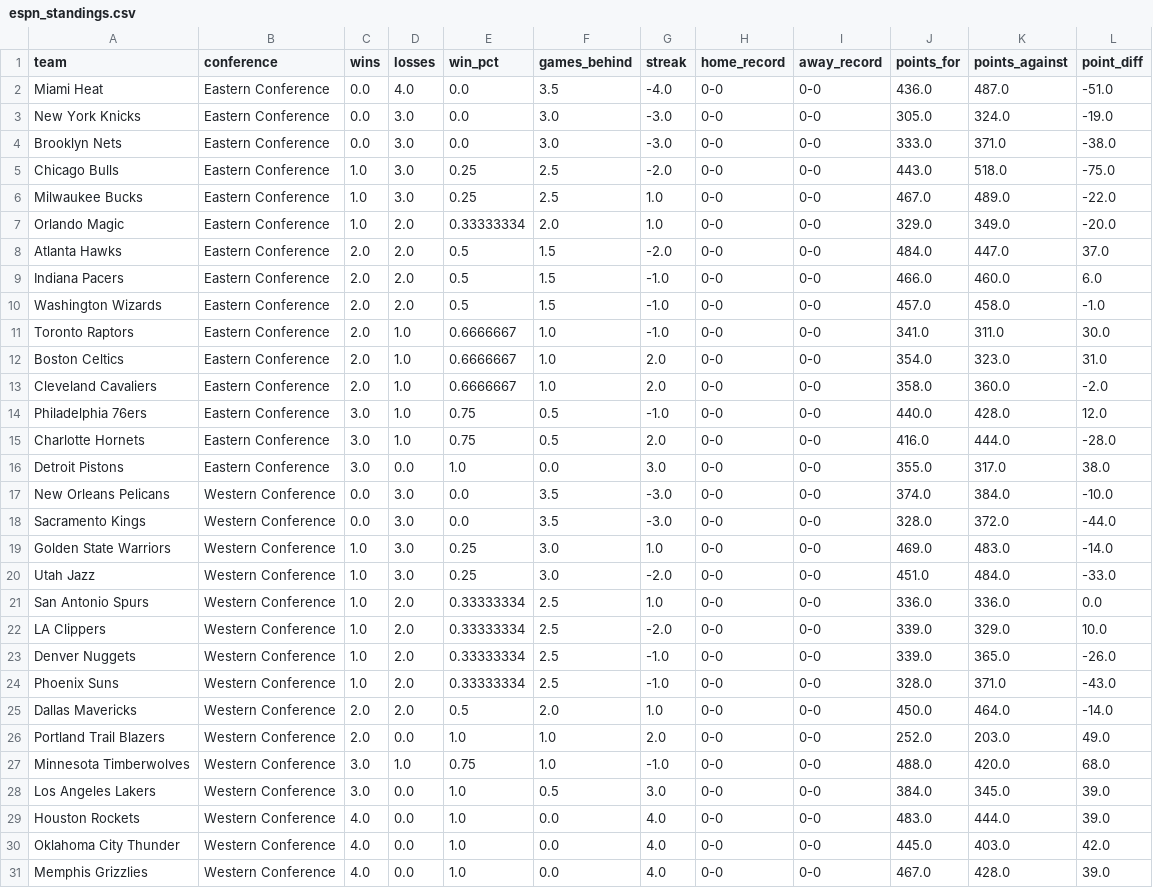
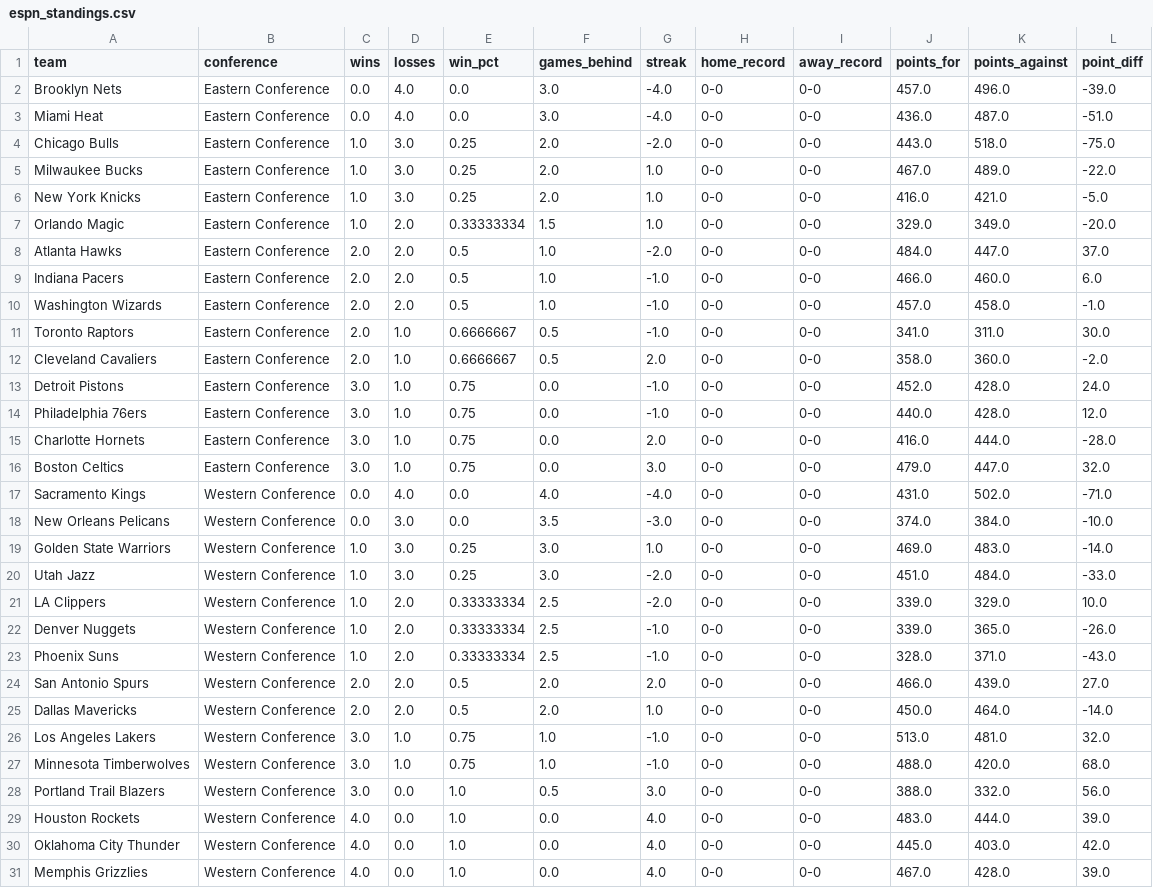
Before and after one commit to Thakky001/NBA, a CSV file: data/raw/espn_standings.csv, drawn as a sheet.

```diff
--- a/data/raw/espn_standings.csv
+++ b/data/raw/espn_standings.csv
@@ -1,22 +1,21 @@
 team,conference,wins,losses,win_pct,games_behind,streak,home_record,away_record,points_for,points_against,point_diff
-Miami Heat,Eastern Conference,0.0,4.0,0.0,3.5,-4.0,0-0,0-0,436.0,487.0,-51.0
-New York Knicks,Eastern Conference,0.0,3.0,0.0,3.0,-3.0,0-0,0-0,305.0,324.0,-19.0
-Brooklyn Nets,Eastern Conference,0.0,3.0,0.0,3.0,-3.0,0-0,0-0,333.0,371.0,-38.0
-Chicago Bulls,Eastern Conference,1.0,3.0,0.25,2.5,-2.0,0-0,0-0,443.0,518.0,-75.0
-Milwaukee Bucks,Eastern Conference,1.0,3.0,0.25,2.5,1.0,0-0,0-0,467.0,489.0,-22.0
-Orlando Magic,Eastern Conference,1.0,2.0,0.33333334,2.0,1.0,0-0,0-0,329.0,349.0,-20.0
-Atlanta Hawks,Eastern Conference,2.0,2.0,0.5,1.5,-2.0,0-0,0-0,484.0,447.0,37.0
-Indiana Pacers,Eastern Conference,2.0,2.0,0.5,1.5,-1.0,0-0,0-0,466.0,460.0,6.0
-Washington Wizards,Eastern Conference,2.0,2.0,0.5,1.5,-1.0,0-0,0-0,457.0,458.0,-1.0
-Toronto Raptors,Eastern Conference,2.0,1.0,0.6666667,1.0,-1.0,0-0,0-0,341.0,311.0,30.0
-Boston Celtics,Eastern Conference,2.0,1.0,0.6666667,1.0,2.0,0-0,0-0,354.0,323.0,31.0
-Cleveland Cavaliers,Eastern Conference,2.0,1.0,0.6666667,1.0,2.0,0-0,0-0,358.0,360.0,-2.0
-Philadelphia 76ers,Eastern Conference,3.0,1.0,0.75,0.5,-1.0,0-0,0-0,440.0,428.0,12.0
-Charlotte Hornets,Eastern Conference,3.0,1.0,0.75,0.5,2.0,0-0,0-0,416.0,444.0,-28.0
-Detroit Pistons,Eastern Conference,3.0,0.0,1.0,0.0,3.0,0-0,0-0,355.0,317.0,38.0
+Brooklyn Nets,Eastern Conference,0.0,4.0,0.0,3.0,-4.0,0-0,0-0,457.0,496.0,-39.0
+Miami Heat,Eastern Conference,0.0,4.0,0.0,3.0,-4.0,0-0,0-0,436.0,487.0,-51.0
+Chicago Bulls,Eastern Conference,1.0,3.0,0.25,2.0,-2.0,0-0,0-0,443.0,518.0,-75.0
+Milwaukee Bucks,Eastern Conference,1.0,3.0,0.25,2.0,1.0,0-0,0-0,467.0,489.0,-22.0
+New York Knicks,Eastern Conference,1.0,3.0,0.25,2.0,1.0,0-0,0-0,416.0,421.0,-5.0
+Orlando Magic,Eastern Conference,1.0,2.0,0.33333334,1.5,1.0,0-0,0-0,329.0,349.0,-20.0
+Atlanta Hawks,Eastern Conference,2.0,2.0,0.5,1.0,-2.0,0-0,0-0,484.0,447.0,37.0
+Indiana Pacers,Eastern Conference,2.0,2.0,0.5,1.0,-1.0,0-0,0-0,466.0,460.0,6.0
+Washington Wizards,Eastern Conference,2.0,2.0,0.5,1.0,-1.0,0-0,0-0,457.0,458.0,-1.0
+Toronto Raptors,Eastern Conference,2.0,1.0,0.6666667,0.5,-1.0,0-0,0-0,341.0,311.0,30.0
+Cleveland Cavaliers,Eastern Conference,2.0,1.0,0.6666667,0.5,2.0,0-0,0-0,358.0,360.0,-2.0
+Detroit Pistons,Eastern Conference,3.0,1.0,0.75,0.0,-1.0,0-0,0-0,452.0,428.0,24.0
+Philadelphia 76ers,Eastern Conference,3.0,1.0,0.75,0.0,-1.0,0-0,0-0,440.0,428.0,12.0
+Charlotte Hornets,Eastern Conference,3.0,1.0,0.75,0.0,2.0,0-0,0-0,416.0,444.0,-28.0
+Boston Celtics,Eastern Conference,3.0,1.0,0.75,0.0,3.0,0-0,0-0,479.0,447.0,32.0
+Sacramento Kings,Western Conference,0.0,4.0,0.0,4.0,-4.0,0-0,0-0,431.0,502.0,-71.0
 New Orleans Pelicans,Western Conference,0.0,3.0,0.0,3.5,-3.0,0-0,0-0,374.0,384.0,-10.0
-Sacramento Kings,Western Conference,0.0,3.0,0.0,3.5,-3.0,0-0,0-0,328.0,372.0,-44.0
 Golden State Warriors,Western Conference,1.0,3.0,0.25,3.0,1.0,0-0,0-0,469.0,483.0,-14.0
 Utah Jazz,Western Conference,1.0,3.0,0.25,3.0,-2.0,0-0,0-0,451.0,484.0,-33.0
-San Antonio Spurs,Western Conference,1.0,2.0,0.33333334,2.5,1.0,0-0,0-0,336.0,336.0,0.0
 LA Clippers,Western Conference,1.0,2.0,0.33333334,2.5,-2.0,0-0,0-0,339.0,329.0,10.0
@@ -24,6 +23,7 @@ Denver Nuggets,Western Conference,1.0,2.0,0.33333334,2.5,-1.0,0-0,0-0,339.0,365.
 Phoenix Suns,Western Conference,1.0,2.0,0.33333334,2.5,-1.0,0-0,0-0,328.0,371.0,-43.0
+San Antonio Spurs,Western Conference,2.0,2.0,0.5,2.0,2.0,0-0,0-0,466.0,439.0,27.0
 Dallas Mavericks,Western Conference,2.0,2.0,0.5,2.0,1.0,0-0,0-0,450.0,464.0,-14.0
-Portland Trail Blazers,Western Conference,2.0,0.0,1.0,1.0,2.0,0-0,0-0,252.0,203.0,49.0
+Los Angeles Lakers,Western Conference,3.0,1.0,0.75,1.0,-1.0,0-0,0-0,513.0,481.0,32.0
 Minnesota Timberwolves,Western Conference,3.0,1.0,0.75,1.0,-1.0,0-0,0-0,488.0,420.0,68.0
-Los Angeles Lakers,Western Conference,3.0,0.0,1.0,0.5,3.0,0-0,0-0,384.0,345.0,39.0
+Portland Trail Blazers,Western Conference,3.0,0.0,1.0,0.5,3.0,0-0,0-0,388.0,332.0,56.0
 Houston Rockets,Western Conference,4.0,0.0,1.0,0.0,4.0,0-0,0-0,483.0,444.0,39.0
```
Also changed, not shown: data/raw/espn_recent_games.csv, data/raw/espn_rosters.csv.
